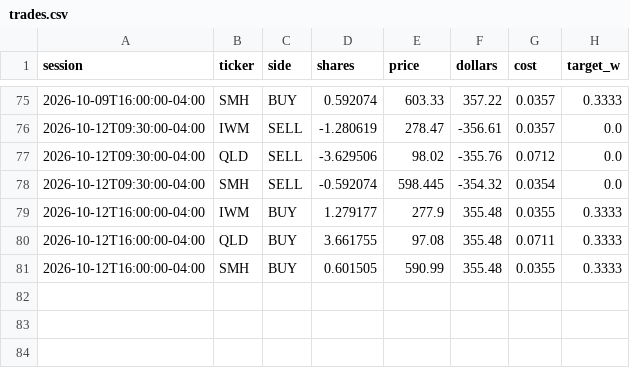
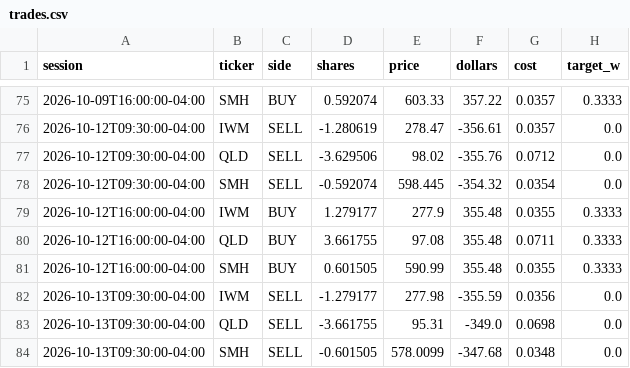
Before and after one commit to CSAyush/quantbot, a CSV file: paper_state/hf/accounts/shadow-wide/trades.csv, drawn as a sheet; only a part is shown, gaps mark what is left out.

Commit message:
paper: 2026-10-13 16:04 UTC

```diff
--- a/paper_state/hf/accounts/shadow-wide/trades.csv
+++ b/paper_state/hf/accounts/shadow-wide/trades.csv
@@ -81 +81,4 @@ session,ticker,side,shares,price,dollars,cost,target_w
 2026-10-12T16:00:00-04:00,SMH,BUY,0.601505,590.99,355.48,0.0355,0.3333
+2026-10-13T09:30:00-04:00,IWM,SELL,-1.279177,277.98,-355.59,0.0356,0.0
+2026-10-13T09:30:00-04:00,QLD,SELL,-3.661755,95.31,-349.0,0.0698,0.0
+2026-10-13T09:30:00-04:00,SMH,SELL,-0.601505,578.0099,-347.68,0.0348,0.0
```
Also changed, not shown: paper_state/hf/accounts/alpaca-paper/history.csv, paper_state/hf/accounts/shadow-growth/history.csv, 14 other files.
